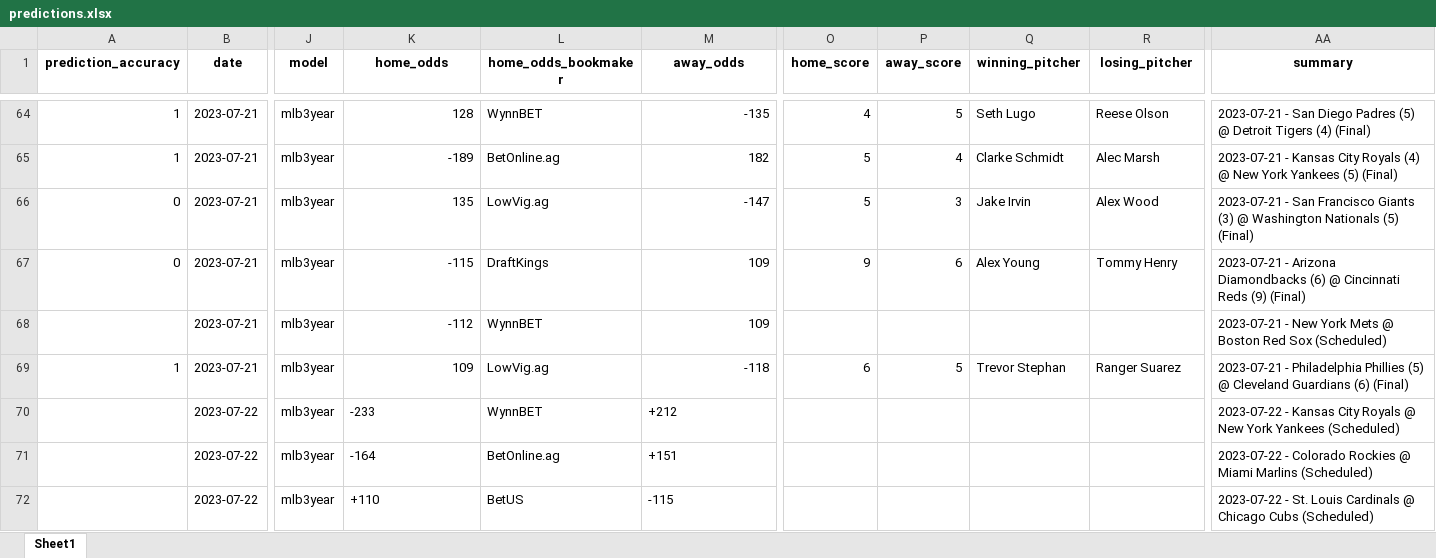
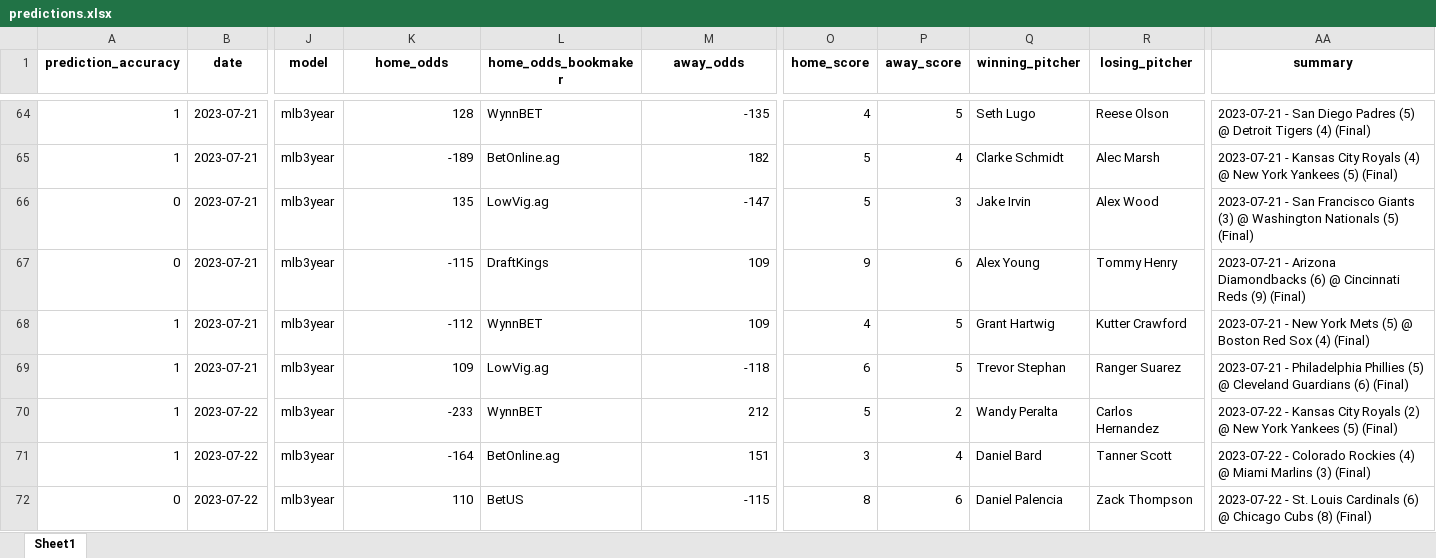
Before and after one commit to StevenDeFalco/predictMLB, an Excel workbook: data/predictions.xlsx, sheet Sheet1, drawn as a sheet; only a part is shown, gaps mark what is left out; values as stored, in another font and other column widths than the file's, no borders; the diff covers the shown part only; the diff names each change by its address in the sheet, - before the commit and + after, or states it on an @@ line.

Commit message:
predictions for 07/23/2023 (53% yesterday)

```diff
--- a/data/predictions.xlsx (sheet Sheet1)
+++ b/data/predictions.xlsx (sheet Sheet1)
-A68 (prediction_accuracy): (empty)
+A68 (prediction_accuracy): 1
-O68 (home_score): (empty)
+O68 (home_score): 4
-P68 (away_score): (empty)
+P68 (away_score): 5
-Q68 (winning_pitcher): (empty)
+Q68 (winning_pitcher): Grant Hartwig
-R68 (losing_pitcher): (empty)
+R68 (losing_pitcher): Kutter Crawford
-AA68 (summary): …York Mets @ Boston Red Sox (Scheduled)
+AA68 (summary): …York Mets (5) @ Boston Red Sox (4) (Final)
-A70:A71 (prediction_accuracy): (empty)
+A70:A71 (prediction_accuracy): 1
-K70:K71 alignment: left
+K70:K71 alignment: right
-M70 (away_odds): +212
+M70 (away_odds): 212
-O70 (home_score): (empty)
+O70 (home_score): 5
-P70 (away_score): (empty)
+P70 (away_score): 2
-Q70 (winning_pitcher): (empty)
+Q70 (winning_pitcher): Wandy Peralta
-R70 (losing_pitcher): (empty)
+R70 (losing_pitcher): Carlos Hernandez
-AA70 (summary): …City Royals @ New York Yankees (Scheduled)
+AA70 (summary): …City Royals (2) @ New York Yankees (5) (Final)
-M71 (away_odds): +151
+M71 (away_odds): 151
-O71 (home_score): (empty)
+O71 (home_score): 3
-P71 (away_score): (empty)
+P71 (away_score): 4
-Q71 (winning_pitcher): (empty)
+Q71 (winning_pitcher): Daniel Bard
-R71 (losing_pitcher): (empty)
+R71 (losing_pitcher): Tanner Scott
-AA71 (summary): …Colorado Rockies @ Miami Marlins (Scheduled)
+AA71 (summary): …Colorado Rockies (4) @ Miami Marlins (3) (Final)
-A72 (prediction_accuracy): (empty)
+A72 (prediction_accuracy): 0
-K72 (home_odds): +110
+K72 (home_odds): 110
-M72 alignment: left
+M72 alignment: right
-O72 (home_score): (empty)
+O72 (home_score): 8
-P72 (away_score): (empty)
+P72 (away_score): 6
-Q72 (winning_pitcher): (empty)
+Q72 (winning_pitcher): Daniel Palencia
-R72 (losing_pitcher): (empty)
+R72 (losing_pitcher): Zack Thompson
-AA72 (summary): …Louis Cardinals @ Chicago Cubs (Scheduled)
+AA72 (summary): …Louis Cardinals (6) @ Chicago Cubs (8) (Final)
```
Also changed, not shown: 15 added rows, 2 removed rows, 63 edited cells and cell formats elsewhere in this sheet.
